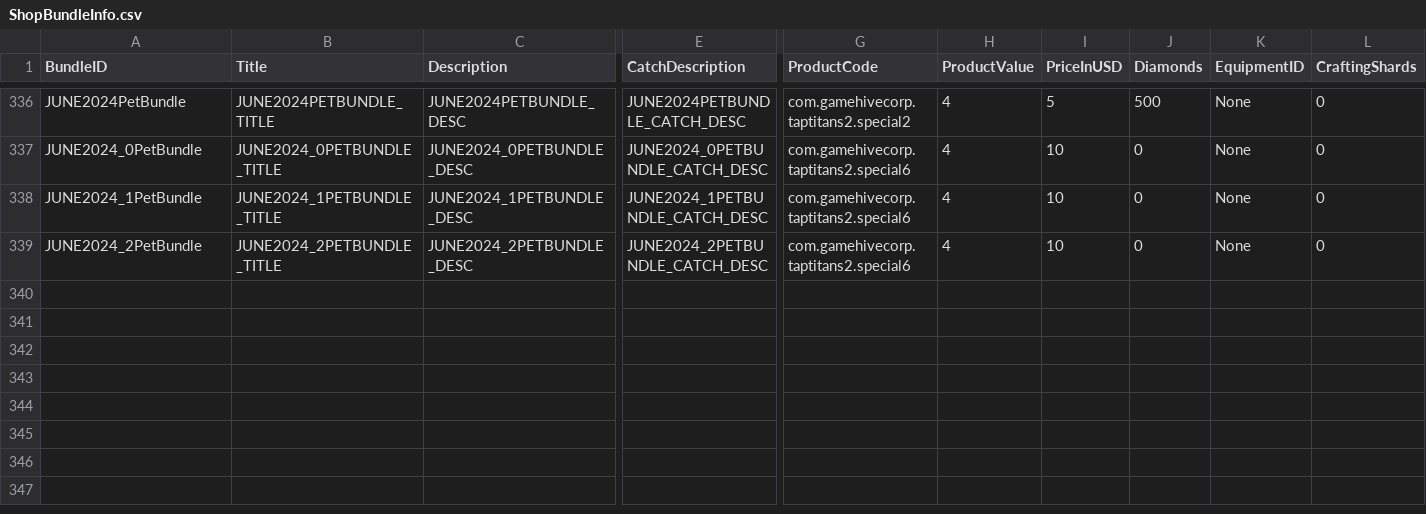
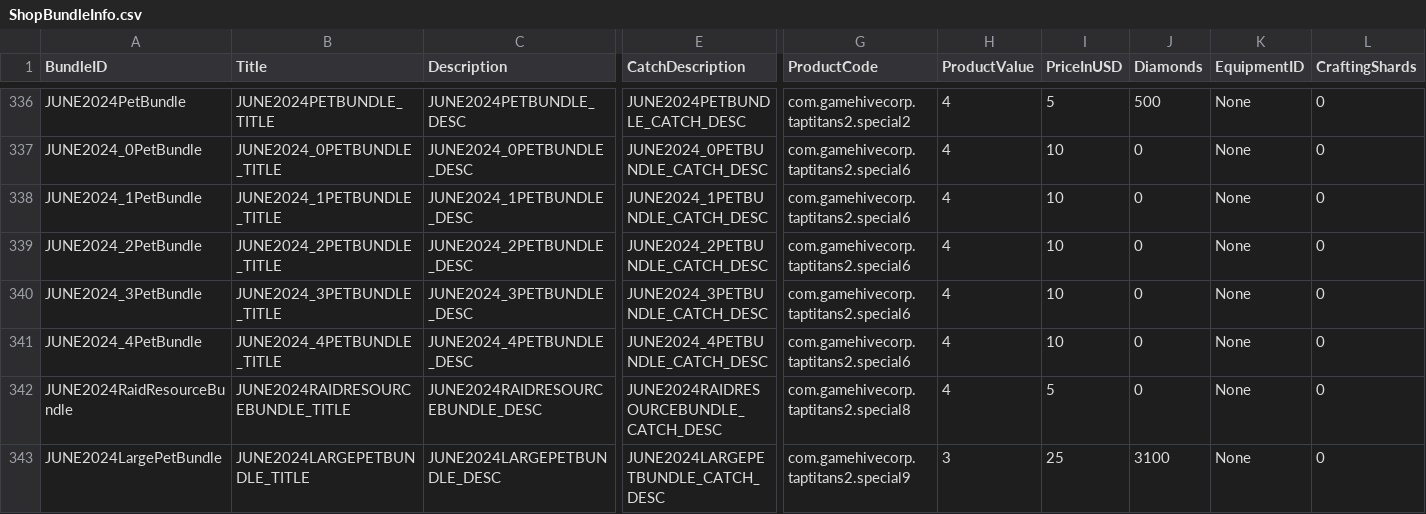
Before and after one commit to rawrzcookie/TT2_CSV, a CSV file: csv/ShopBundleInfo.csv, drawn as a sheet; only a part is shown, gaps mark what is left out; rows hold the shown columns only; the diff names each change by its address in the sheet, - before the commit and + after, or states it on an @@ line.

```diff
--- a/csv/ShopBundleInfo.csv
+++ b/csv/ShopBundleInfo.csv
+row 340: JUNE2024_3PetBundle | JUNE2024_3PETBUNDLE_TITLE | JUNE2024_3PETBUNDLE_DESC | JUNE2024_3PETBUNDLE_CATCH_DESC | com.gamehivecorp.taptitans2.special6 | 4 | 10 | 0 | None | 0
+row 341: JUNE2024_4PetBundle | JUNE2024_4PETBUNDLE_TITLE | JUNE2024_4PETBUNDLE_DESC | JUNE2024_4PETBUNDLE_CATCH_DESC | com.gamehivecorp.taptitans2.special6 | 4 | 10 | 0 | None | 0
+row 342: JUNE2024RaidResourceBundle | JUNE2024RAIDRESOURCEBUNDLE_TITLE | JUNE2024RAIDRESOURCEBUNDLE_DESC | JUNE2024RAIDRESOURCEBUNDLE_CATCH_DESC | com.gamehivecorp.taptitans2.special8 | 4 | 5 | 0 | None | 0
+row 343: JUNE2024LargePetBundle | JUNE2024LARGEPETBUNDLE_TITLE | JUNE2024LARGEPETBUNDLE_DESC | JUNE2024LARGEPETBUNDLE_CATCH_DESC | com.gamehivecorp.taptitans2.special9 | 3 | 25 | 3100 | None | 0
```
Also changed, not shown: csv/LocalizationUpdateInfo.csv.
